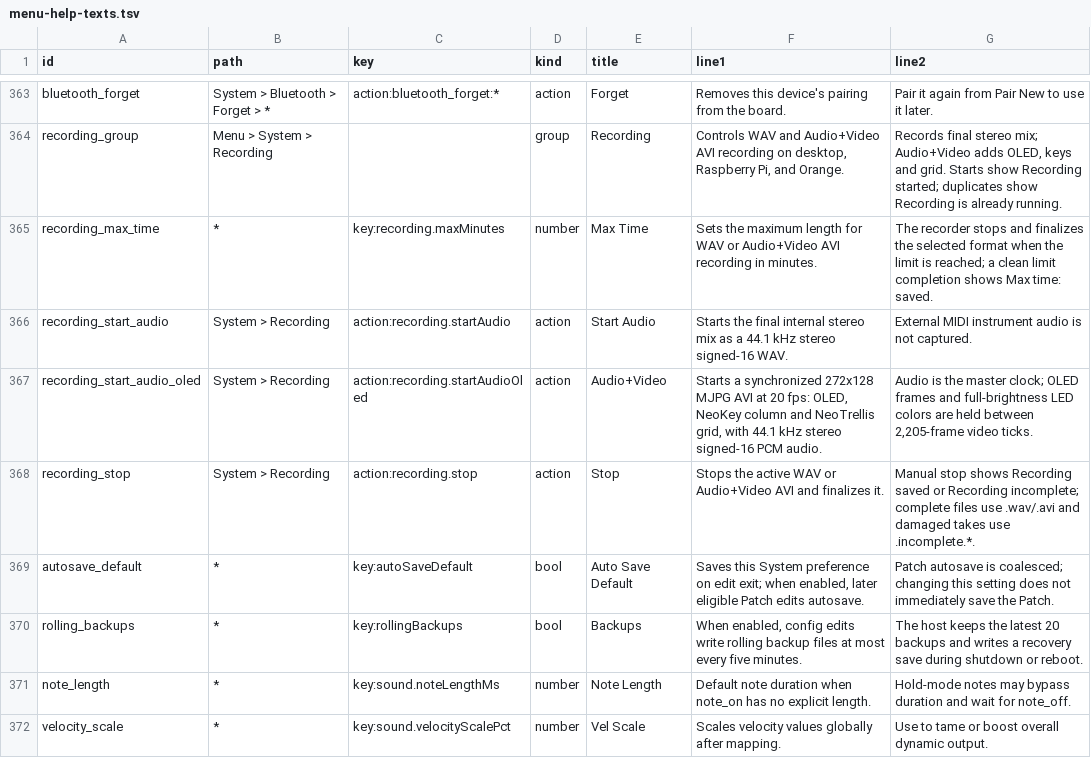
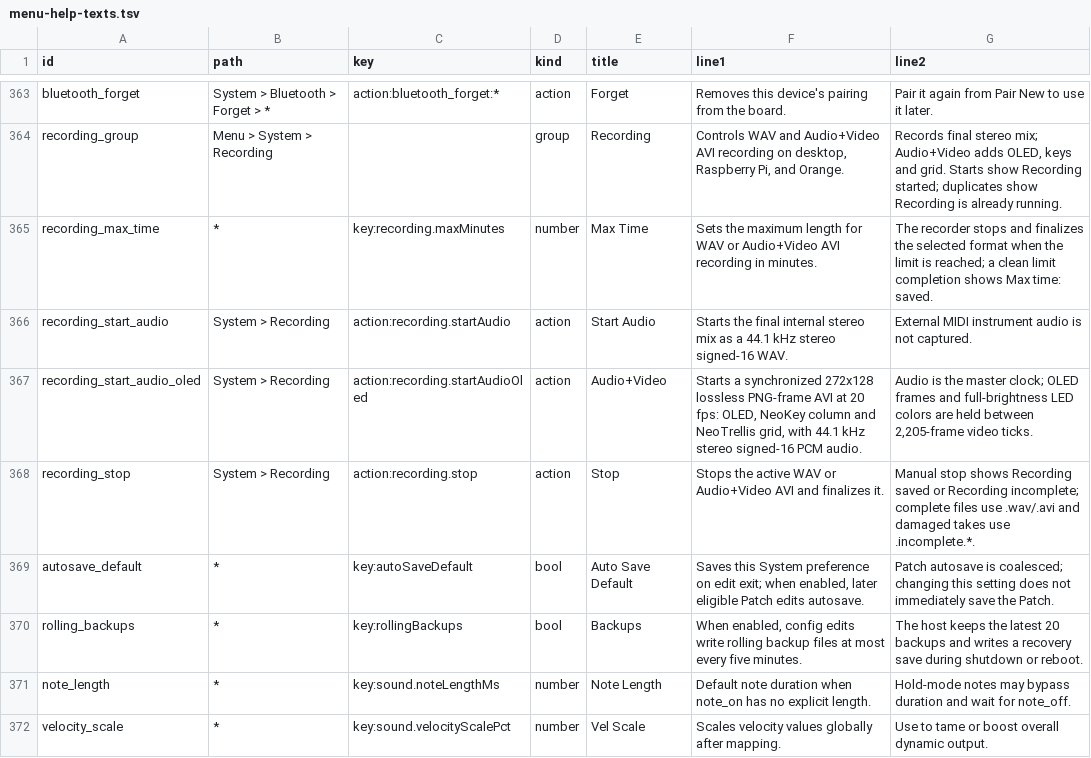
Before and after one commit to nexxyz/octessera, a TSV file: resources/menu-help-texts.tsv, drawn as a sheet; only a part is shown, gaps mark what is left out.

Commit message:
Record Audio+Video frames as lossless PNG instead of MJPEG
JPEG quality 82 with chroma subsampling smeared the saturated LED colors and
1 px borders. PNG frames keep every pixel exact and are smaller for this flat
content (about 10 KB for a busy frame, against about 29 KB as JPEG).

```diff
--- a/resources/menu-help-texts.tsv
+++ b/resources/menu-help-texts.tsv
@@ -366,3 +366,3 @@ recording_max_time	*	key:recording.maxMinutes	number	Max Time	Sets the maximum l
 recording_start_audio	System > Recording	action:recording.startAudio	action	Start Audio	Starts the final internal stereo mix as a 44.1 kHz stereo signed-16 WAV.	External MIDI instrument audio is not captured.
-recording_start_audio_oled	System > Recording	action:recording.startAudioOled	action	Audio+Video	Starts a synchronized 272x128 MJPG AVI at 20 fps: OLED, NeoKey column and NeoTrellis grid, with 44.1 kHz stereo signed-16 PCM audio.	Audio is the master clock; OLED frames and full-brightness LED colors are held between 2,205-frame video ticks.
+recording_start_audio_oled	System > Recording	action:recording.startAudioOled	action	Audio+Video	Starts a synchronized 272x128 lossless PNG-frame AVI at 20 fps: OLED, NeoKey column and NeoTrellis grid, with 44.1 kHz stereo signed-16 PCM audio.	Audio is the master clock; OLED frames and full-brightness LED colors are held between 2,205-frame video ticks.
 recording_stop	System > Recording	action:recording.stop	action	Stop	Stops the active WAV or Audio+Video AVI and finalizes it.	Manual stop shows Recording saved or Recording incomplete; complete files use .wav/.avi and damaged takes use .incomplete.*.
```
Also changed, not shown: 10 other files.
